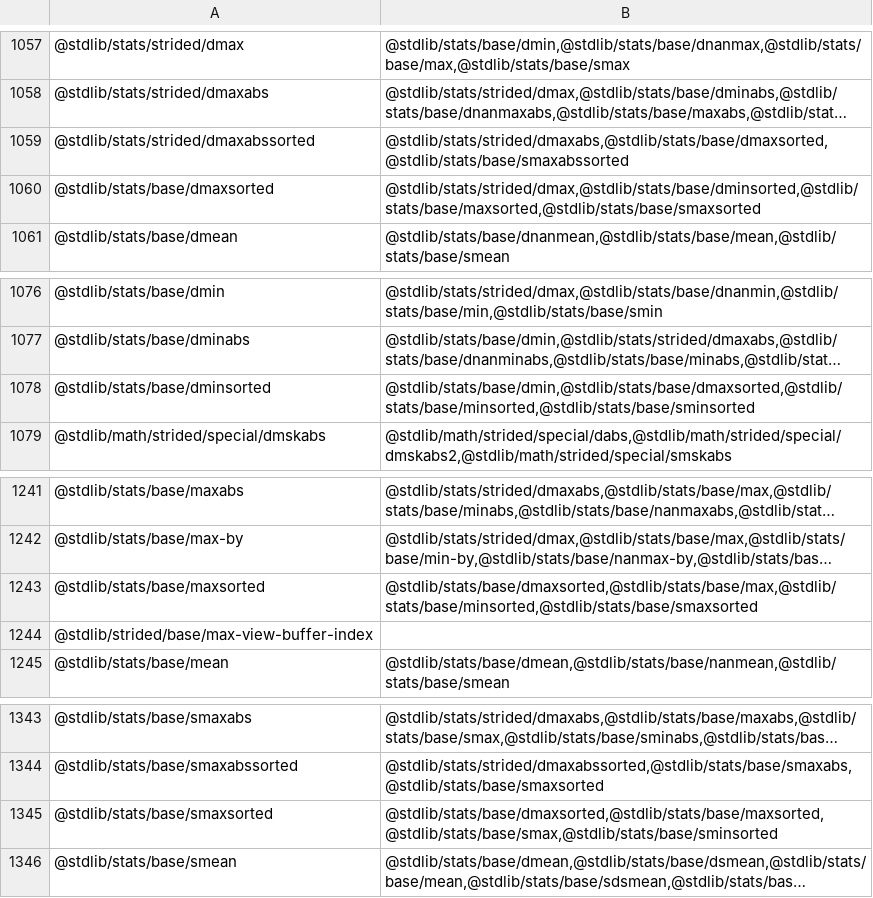
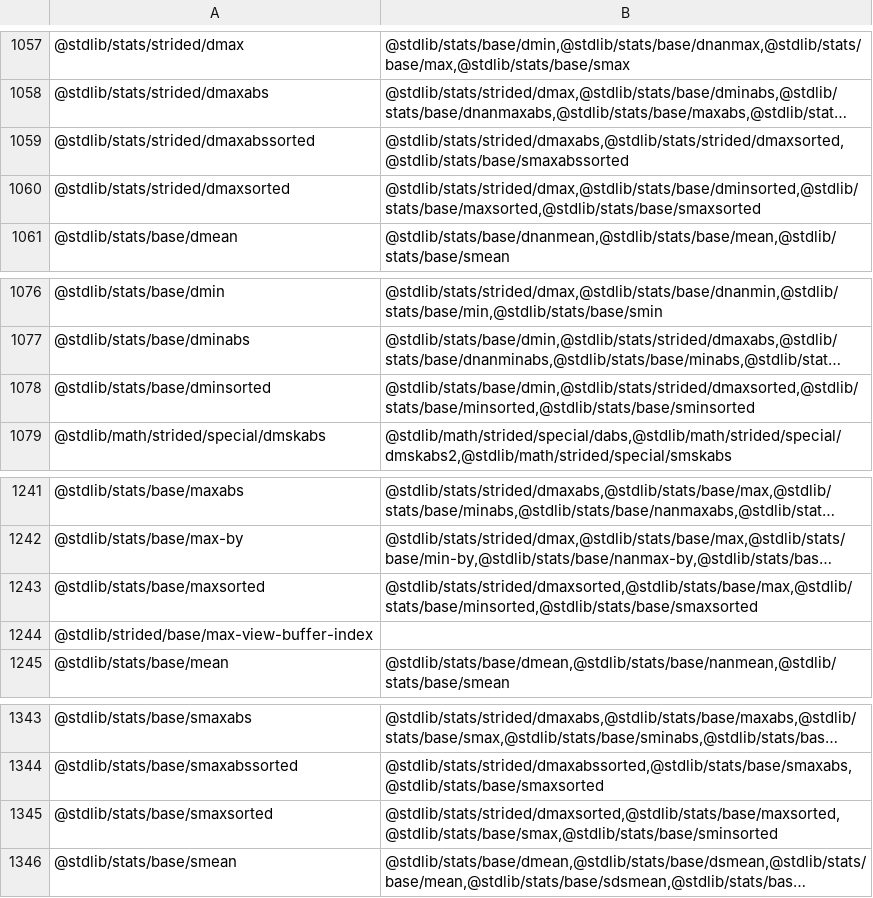
Before and after one commit to stdlib-js/namespace-pkg2related, a CSV file: data/data.csv, drawn as a sheet; only a part is shown, gaps mark what is left out; long unchanged cells end in …; the diff names each change by its address in the sheet, - before the commit and + after, or states it on an @@ line.

```diff
--- a/data/data.csv
+++ b/data/data.csv
-B1059: @stdlib/stats/strided/dmaxabs,@stdlib/stats/base/dmaxsorted,@stdlib/stats/base/smaxabssorted
+B1059: @stdlib/stats/strided/dmaxabs,@stdlib/stats/strided/dmaxsorted,@stdlib/stats/base/smaxabssorted
-A1060: @stdlib/stats/base/dmaxsorted
+A1060: @stdlib/stats/strided/dmaxsorted
-B1078: @stdlib/stats/base/dmin,@stdlib/stats/base/dmaxsorted,@stdlib/stats/base/minsorted,@stdlib/stats/base/sminsorted
+B1078: @stdlib/stats/base/dmin,@stdlib/stats/strided/dmaxsorted,@stdlib/stats/base/minsorted,@stdlib/stats/base/sminsorted
-B1243: @stdlib/stats/base/dmaxsorted,@stdlib/stats/base/max,@stdlib/stats/base/minsorted,@stdlib/stats/base/smaxsorted
+B1243: @stdlib/stats/strided/dmaxsorted,@stdlib/stats/base/max,@stdlib/stats/base/minsorted,@stdlib/stats/base/smaxsorted
-B1345: @stdlib/stats/base/dmaxsorted,@stdlib/stats/base/maxsorted,@stdlib/stats/base/smax,@stdlib/stats/base/sminsorted
+B1345: @stdlib/stats/strided/dmaxsorted,@stdlib/stats/base/maxsorted,@stdlib/stats/base/smax,@stdlib/stats/base/sminsorted
```
Also changed, not shown: 4 other files.
